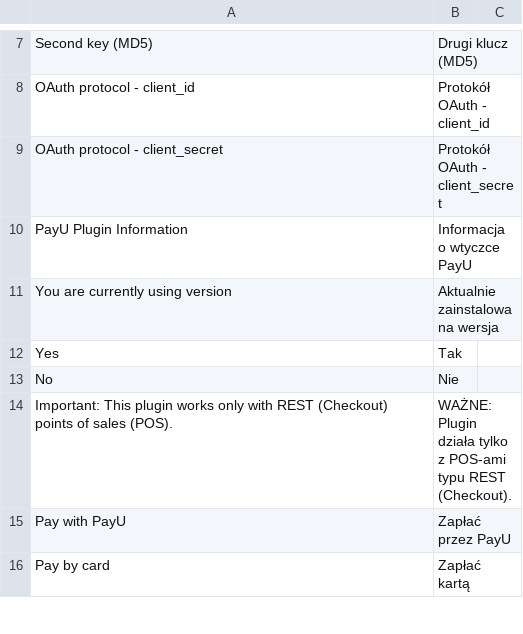
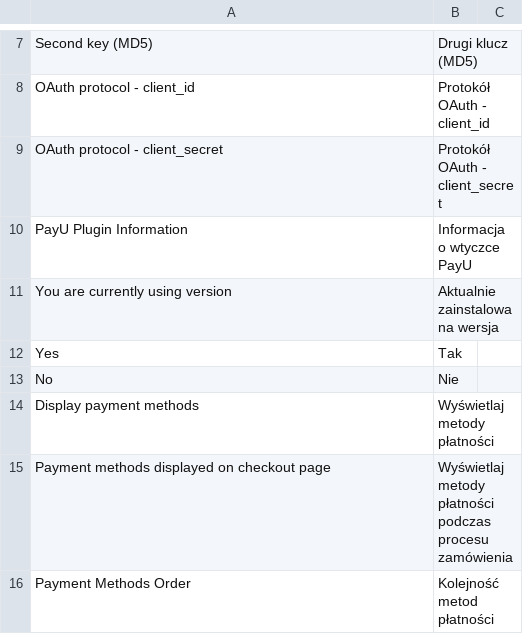
Before and after one commit to PayU-EMEA/plugin_magento, a CSV file: app/locale/pl_PL/PayU_Account.csv, drawn as a sheet; only a part is shown, gaps mark what is left out; the shorter side is filled out with more unchanged rows; removed rows and columns are numbered as before the commit, all else as after; the diff covers the shown part only; the diff names each change by its address in the sheet, - before the commit and + after, or states it on an @@ line.

```diff
--- a/app/locale/pl_PL/PayU_Account.csv
+++ b/app/locale/pl_PL/PayU_Account.csv
-row 14: Important: This plugin works only with REST (Checkout) points of sales (POS). | WAŻNE: Plugin działa tylko z POS-ami typu REST (Checkout).
+row 14: Display payment methods | Wyświetlaj metody płatności
+row 15: Payment methods displayed on checkout page | Wyświetlaj metody płatności podczas procesu zamówienia
+row 16: Payment Methods Order | Kolejność metod płatności
```
Also changed, not shown: 10 added rows and 1 edited cell elsewhere in this file, 10 other files.
